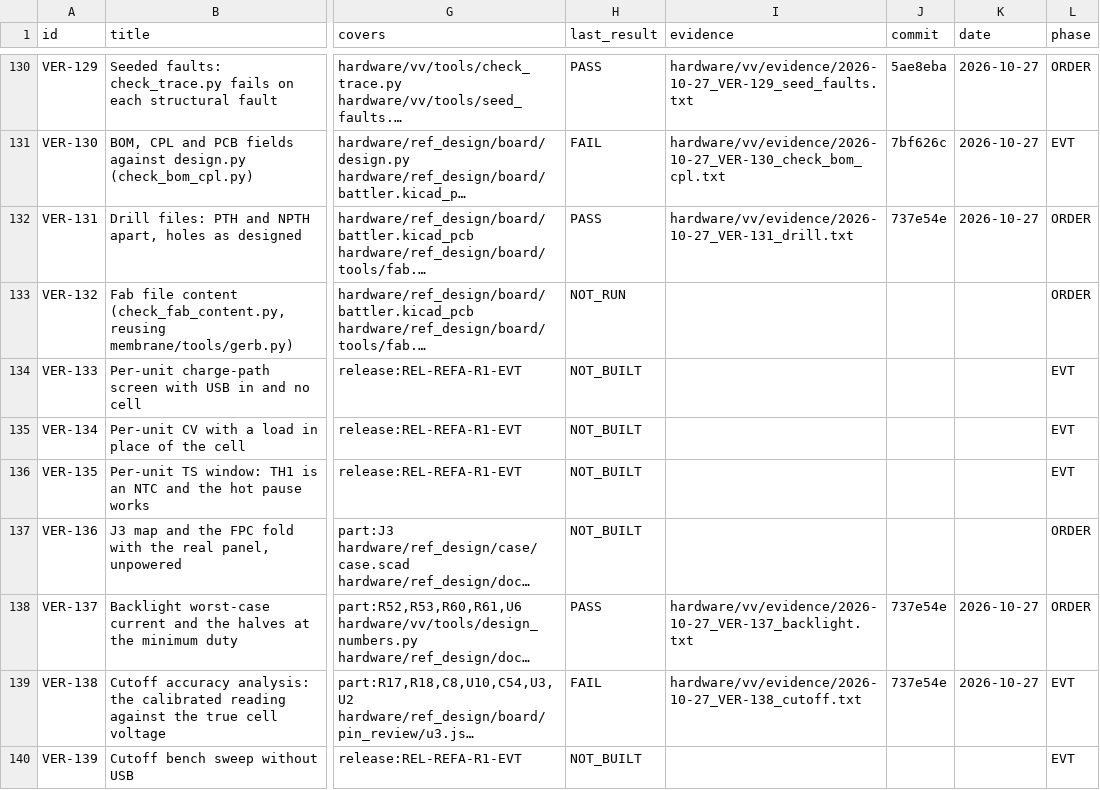
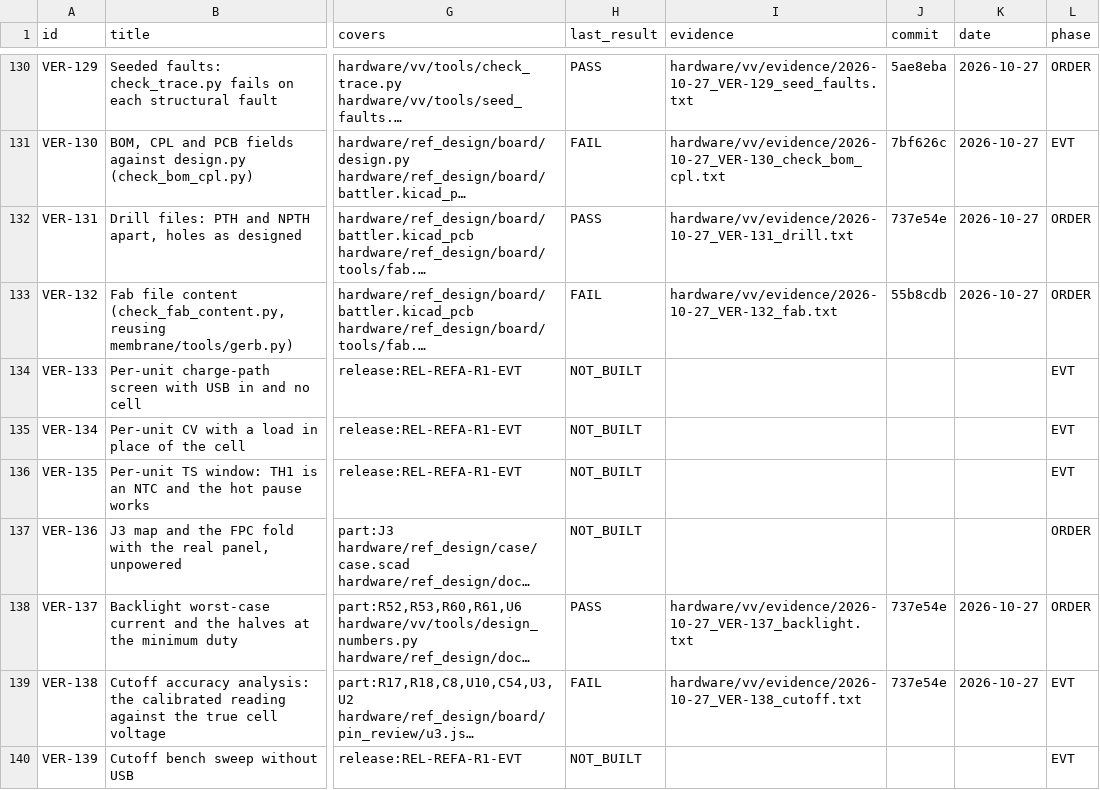
Before and after one commit to alex-berliner/mega_blastoise, a CSV file: hardware/vv/verification.csv, drawn as a sheet; only a part is shown, gaps mark what is left out; long unchanged cells end in …; the diff names each change by its address in the sheet, - before the commit and + after, or states it on an @@ line.

```diff
--- a/hardware/vv/verification.csv
+++ b/hardware/vv/verification.csv
-H133 (last_result): NOT_RUN
+H133 (last_result): FAIL
-I133 (evidence): (empty)
+I133 (evidence): hardware/vv/evidence/2026-10-27_VER-132_fab.txt
-J133 (commit): (empty)
+J133 (commit): 55b8cdb
-K133 (date): (empty)
+K133 (date): 2026-10-27
```
Also changed, not shown: 2 other files.
